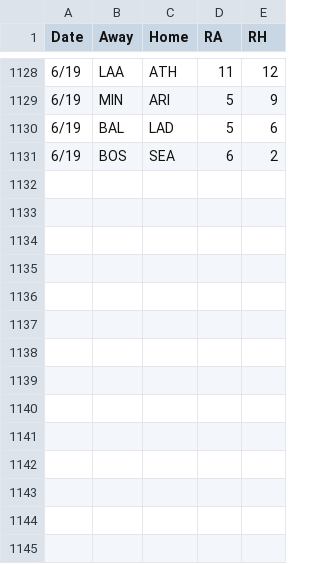
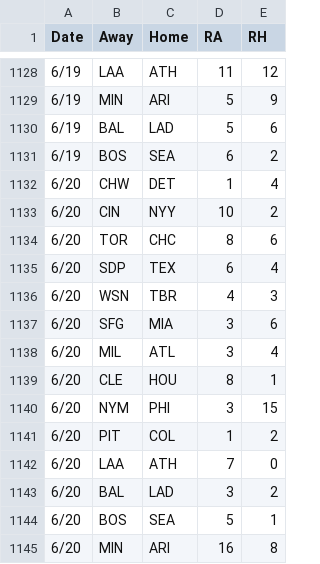
Before and after one commit to 2Skupz/2Skupz.github.io, a CSV file: mlbTiebreak/data/gameFiles/2026games.csv, drawn as a sheet; only a part is shown, gaps mark what is left out.

```diff
--- a/mlbTiebreak/data/gameFiles/2026games.csv
+++ b/mlbTiebreak/data/gameFiles/2026games.csv
@@ -1131 +1131,15 @@ Date,Away,Home,RA,RH
 6/19,BOS,SEA,6,2
+6/20,CHW,DET,1,4
+6/20,CIN,NYY,10,2
+6/20,TOR,CHC,8,6
+6/20,SDP,TEX,6,4
+6/20,WSN,TBR,4,3
+6/20,SFG,MIA,3,6
+6/20,MIL,ATL,3,4
+6/20,CLE,HOU,8,1
+6/20,NYM,PHI,3,15
+6/20,PIT,COL,1,2
+6/20,LAA,ATH,7,0
+6/20,BAL,LAD,3,2
+6/20,BOS,SEA,5,1
+6/20,MIN,ARI,16,8
```
Also changed, not shown: 18 other files.
